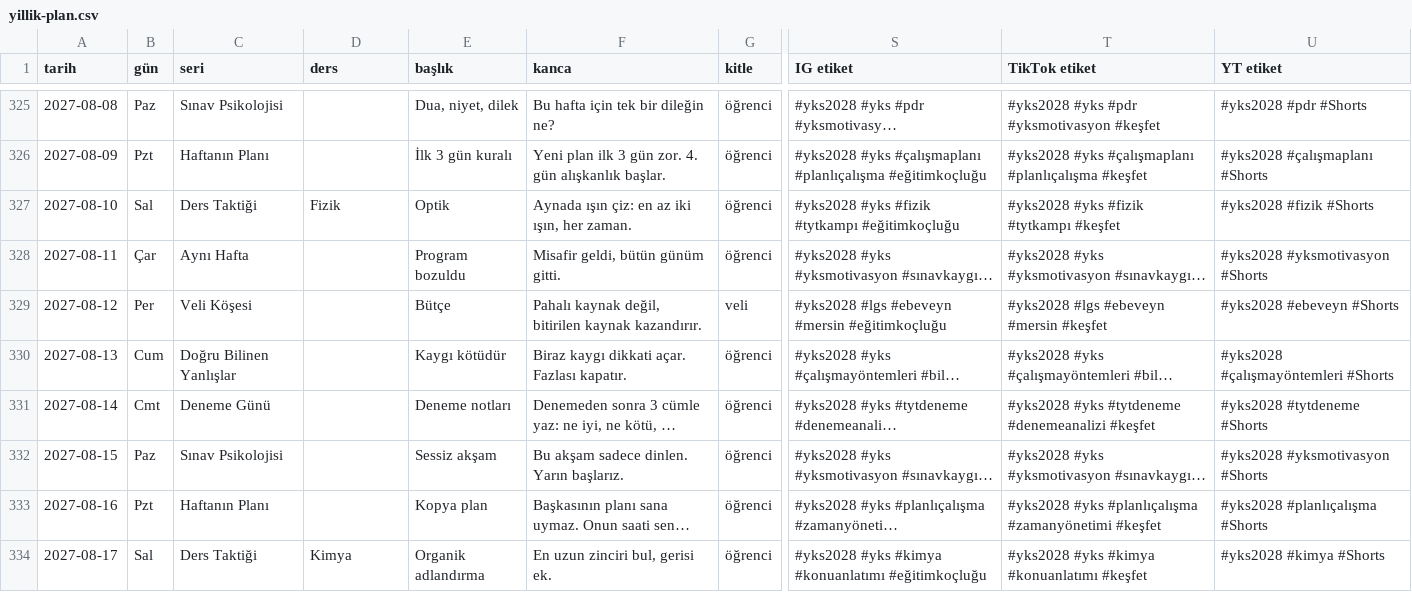
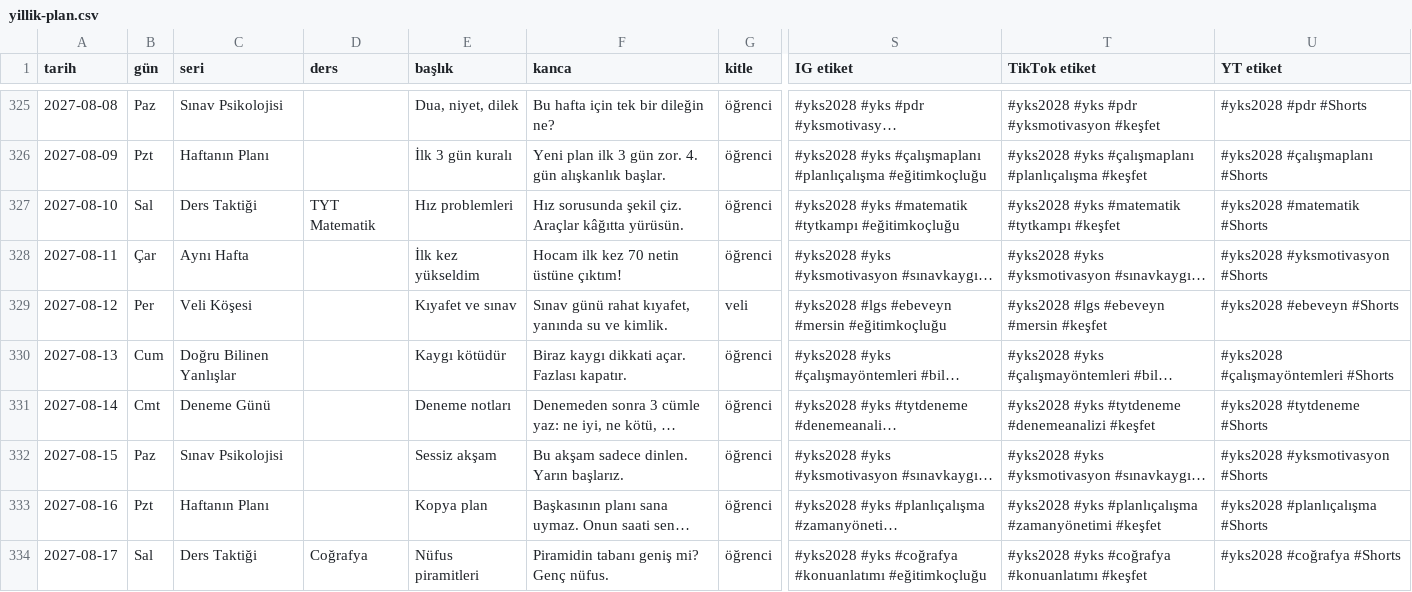
Before and after one commit to haleblioglukivanc/yks-kocluk, a CSV file: sosyal/takvim/yillik-plan.csv, drawn as a sheet; only a part is shown, gaps mark what is left out; long unchanged cells end in …; the diff covers the shown part only; the diff names each change by its address in the sheet, - before the commit and + after, or states it on an @@ line.

Commit message:
Sosyal: 1 Temmuz–18 Eylül gövdeleri — takvim 365/365; sınav tarihleri sinavlar.json'da, sınava bağlı günler tarihten hesaplanıyor; ÖSYM takvimini haftalık okuyup takvimi kendiliğinden yeniden kuran sınav takibi

```diff
--- a/sosyal/takvim/yillik-plan.csv
+++ b/sosyal/takvim/yillik-plan.csv
-D327 (ders): Fizik
+D327 (ders): TYT Matematik
-E327 (başlık): Optik
+E327 (başlık): Hız problemleri
-F327 (kanca): Aynada ışın çiz: en az iki ışın, her zaman.
+F327 (kanca): Hız sorusunda şekil çiz. Araçlar kâğıtta yürüsün.
-S327 (IG etiket): #yks2028 #yks #fizik #tytkampı #eğitimkoçluğu
+S327 (IG etiket): #yks2028 #yks #matematik #tytkampı #eğitimkoçluğu
-T327 (TikTok etiket): #yks2028 #yks #fizik #tytkampı #keşfet
+T327 (TikTok etiket): #yks2028 #yks #matematik #tytkampı #keşfet
-U327 (YT etiket): #yks2028 #fizik #Shorts
+U327 (YT etiket): #yks2028 #matematik #Shorts
-E328 (başlık): Program bozuldu
+E328 (başlık): İlk kez yükseldim
-F328 (kanca): Misafir geldi, bütün günüm gitti.
+F328 (kanca): Hocam ilk kez 70 netin üstüne çıktım!
-E329 (başlık): Bütçe
+E329 (başlık): Kıyafet ve sınav
-F329 (kanca): Pahalı kaynak değil, bitirilen kaynak kazandırır.
+F329 (kanca): Sınav günü rahat kıyafet, yanında su ve kimlik.
-D334 (ders): Kimya
+D334 (ders): Coğrafya
-E334 (başlık): Organik adlandırma
+E334 (başlık): Nüfus piramitleri
-F334 (kanca): En uzun zinciri bul, gerisi ek.
+F334 (kanca): Piramidin tabanı geniş mi? Genç nüfus.
-S334 (IG etiket): #yks2028 #yks #kimya #konuanlatımı #eğitimkoçluğu
+S334 (IG etiket): #yks2028 #yks #coğrafya #konuanlatımı #eğitimkoçluğu
-T334 (TikTok etiket): #yks2028 #yks #kimya #konuanlatımı #keşfet
+T334 (TikTok etiket): #yks2028 #yks #coğrafya #konuanlatımı #keşfet
-U334 (YT etiket): #yks2028 #kimya #Shorts
+U334 (YT etiket): #yks2028 #coğrafya #Shorts
```
Also changed, not shown: 117 edited cells elsewhere in this file, 10 other files.
